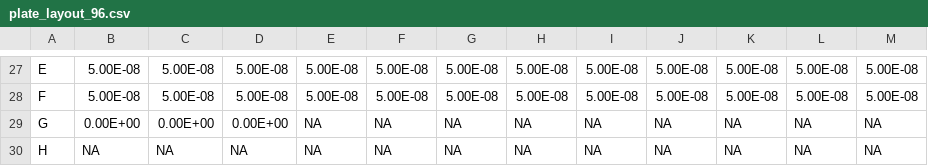
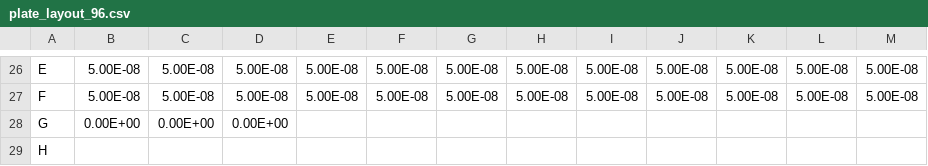
Before and after one commit to BradyAJohnston/wellr, a CSV file: inst/extdata/plate_layout_96.csv, drawn as a sheet; only a part is shown, gaps mark what is left out; the diff covers the shown part only.

```diff
--- a/inst/extdata/plate_layout_96.csv
+++ b/inst/extdata/plate_layout_96.csv
@@ -28,3 +27,3 @@ E,5.00E-08,5.00E-08,5.00E-08,5.00E-08,5.00E-08,5.00E-08,5.00E-08,5.00E-08,5.00E-
 F,5.00E-08,5.00E-08,5.00E-08,5.00E-08,5.00E-08,5.00E-08,5.00E-08,5.00E-08,5.00E-08,5.00E-08,5.00E-08,5.00E-08
-G,0.00E+00,0.00E+00,0.00E+00,NA,NA,NA,NA,NA,NA,NA,NA,NA
-H,NA,NA,NA,NA,NA,NA,NA,NA,NA,NA,NA,NA
+G,0.00E+00,0.00E+00,0.00E+00,,,,,,,,,
+H,,,,,,,,,,,,
```
Also changed, not shown: 2 added rows, 3 removed rows and 31 edited cells elsewhere in this file, 1 other file.
